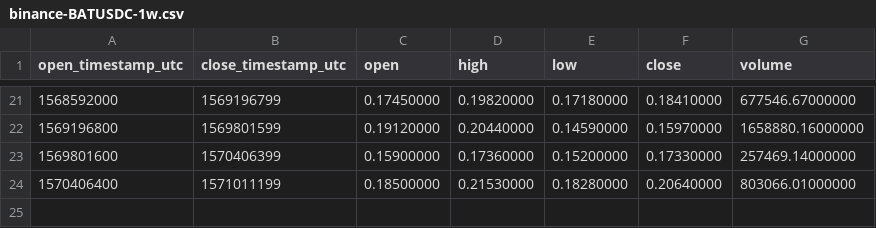
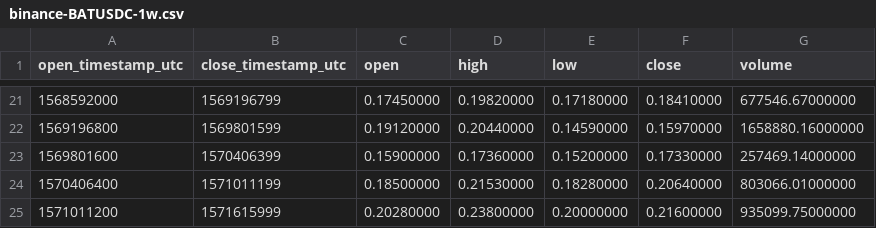
Before and after one commit to cryptobigbro/binance-BATUSDC, a CSV file: binance-BATUSDC-1w.csv, drawn as a sheet; only a part is shown, gaps mark what is left out.

```diff
--- a/binance-BATUSDC-1w.csv
+++ b/binance-BATUSDC-1w.csv
@@ -24 +24,2 @@ open_timestamp_utc,close_timestamp_utc,open,high,low,close,volume
 1570406400,1571011199,0.18500000,0.21530000,0.18280000,0.20640000,803066.01000000
+1571011200,1571615999,0.20280000,0.23800000,0.20000000,0.21600000,935099.75000000
```
Also changed, not shown: binance-BATUSDC-1d.csv, binance-BATUSDC-1h.csv.
